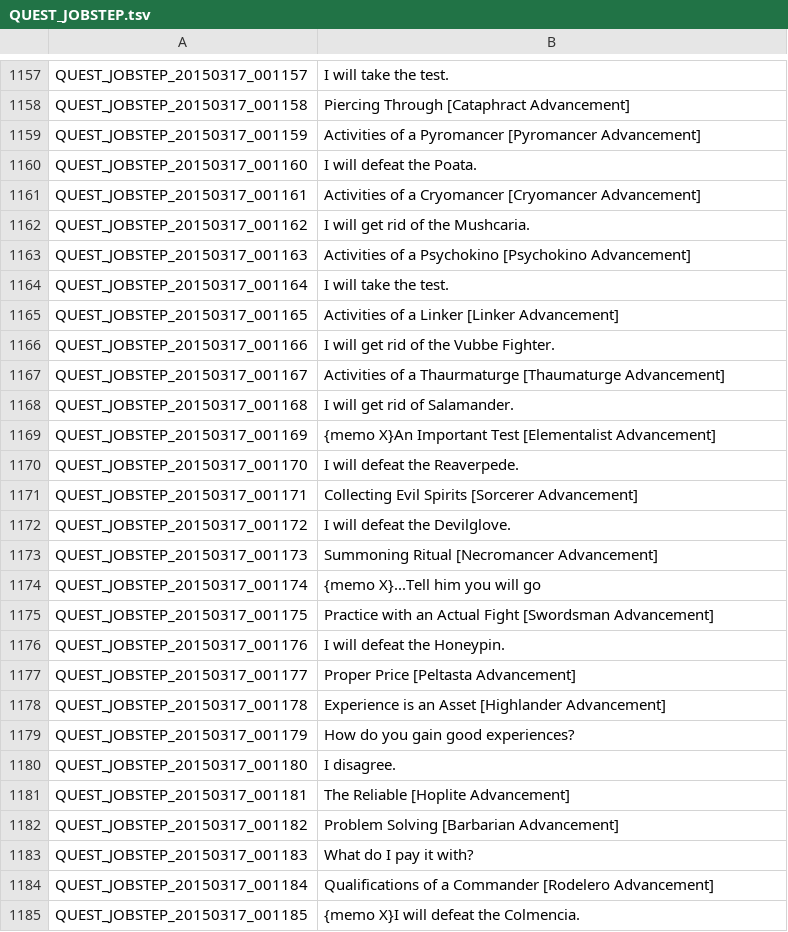
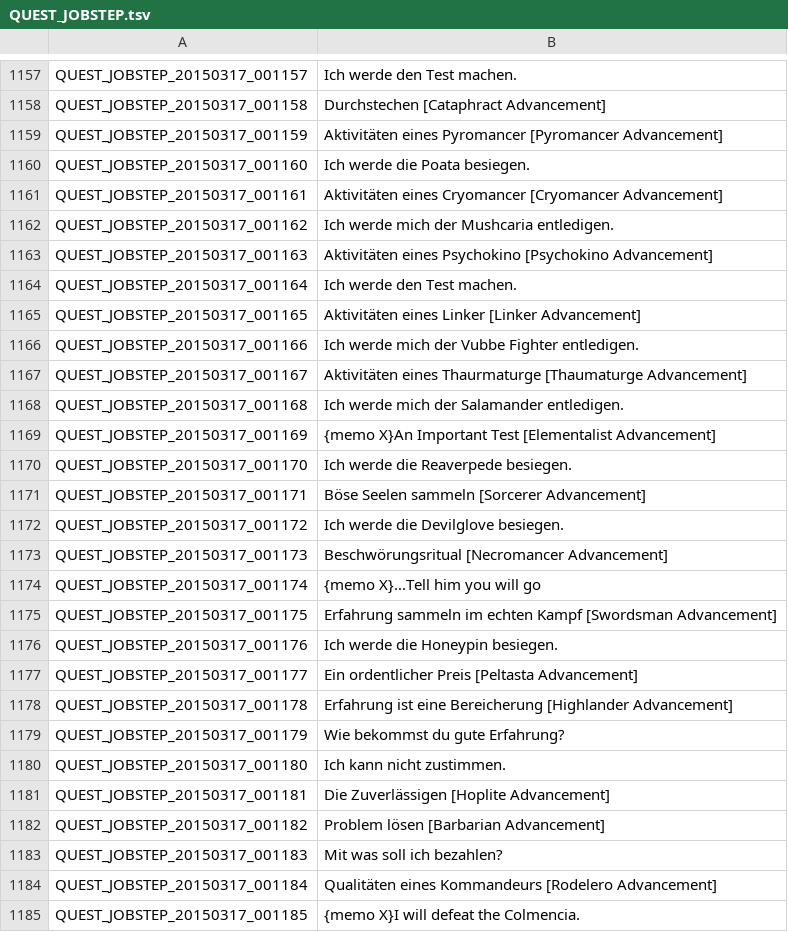
Before and after one commit to Gardosen/GermanTosTranslation, a TSV file: QUEST_JOBSTEP.tsv, drawn as a sheet; only a part is shown, gaps mark what is left out; the diff covers the shown part only; the diff names each change by its address in the sheet, - before the commit and + after, or states it on an @@ line.

```diff
--- a/QUEST_JOBSTEP.tsv
+++ b/QUEST_JOBSTEP.tsv
-B1157: I will take the test.
+B1157: Ich werde den Test machen.
-B1158: Piercing Through [Cataphract Advancement]
+B1158: Durchstechen [Cataphract Advancement]
-B1159: Activities of a Pyromancer [Pyromancer…
+B1159: Aktivitäten eines Pyromancer [Pyromancer…
-B1160: I will defeat the Poata.
+B1160: Ich werde die Poata besiegen.
-B1161: Activities of a Cryomancer [Cryomancer…
+B1161: Aktivitäten eines Cryomancer [Cryomancer…
-B1162: I will get rid of the Mushcaria.
+B1162: Ich werde mich der Mushcaria entledigen.
-B1163: Activities of a Psychokino [Psychokino…
+B1163: Aktivitäten eines Psychokino [Psychokino…
-B1164: I will take the test.
+B1164: Ich werde den Test machen.
-B1165: Activities of a Linker [Linker Advancement]
+B1165: Aktivitäten eines Linker [Linker Advancement]
-B1166: I will get rid of the Vubbe Fighter.
+B1166: Ich werde mich der Vubbe Fighter entledigen.
-B1167: Activities of a Thaurmaturge [Thaumaturge…
+B1167: Aktivitäten eines Thaurmaturge [Thaumaturge…
-B1168: I will get rid of Salamander.
+B1168: Ich werde mich der Salamander entledigen.
-B1170: I will defeat the Reaverpede.
+B1170: Ich werde die Reaverpede besiegen.
-B1171: Collecting Evil Spirits [Sorcerer Advancement]
+B1171: Böse Seelen sammeln [Sorcerer Advancement]
-B1172: I will defeat the Devilglove.
+B1172: Ich werde die Devilglove besiegen.
-B1173: Summoning Ritual [Necromancer Advancement]
+B1173: Beschwörungsritual [Necromancer Advancement]
-B1175: Practice with an Actual Fight [Swordsman Advancement]
+B1175: Erfahrung sammeln im echten Kampf [Swordsman Advancement]
-B1176: I will defeat the Honeypin.
+B1176: Ich werde die Honeypin besiegen.
-B1177: Proper Price [Peltasta Advancement]
+B1177: Ein ordentlicher Preis [Peltasta Advancement]
-B1178: Experience is an Asset [Highlander Advancement]
+B1178: Erfahrung ist eine Bereicherung [Highlander Advancement]
-B1179: How do you gain good experiences?
+B1179: Wie bekommst du gute Erfahrung?
-B1180: I disagree.
+B1180: Ich kann nicht zustimmen.
-B1181: The Reliable [Hoplite Advancement]
+B1181: Die Zuverlässigen [Hoplite Advancement]
-B1182: Problem Solving [Barbarian Advancement]
+B1182: Problem lösen [Barbarian Advancement]
-B1183: What do I pay it with?
+B1183: Mit was soll ich bezahlen?
-B1184: Qualifications of a Commander [Rodelero Advancement]
+B1184: Qualitäten eines Kommandeurs [Rodelero Advancement]
```
Also changed, not shown: 88 edited cells elsewhere in this file.
